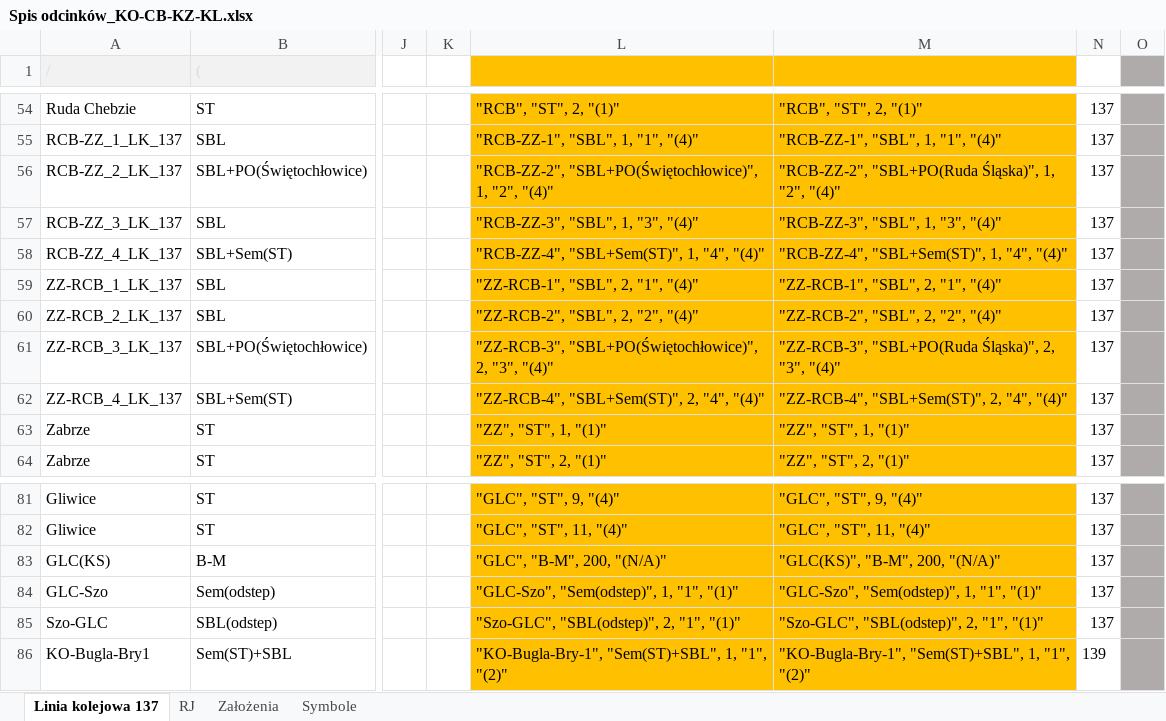
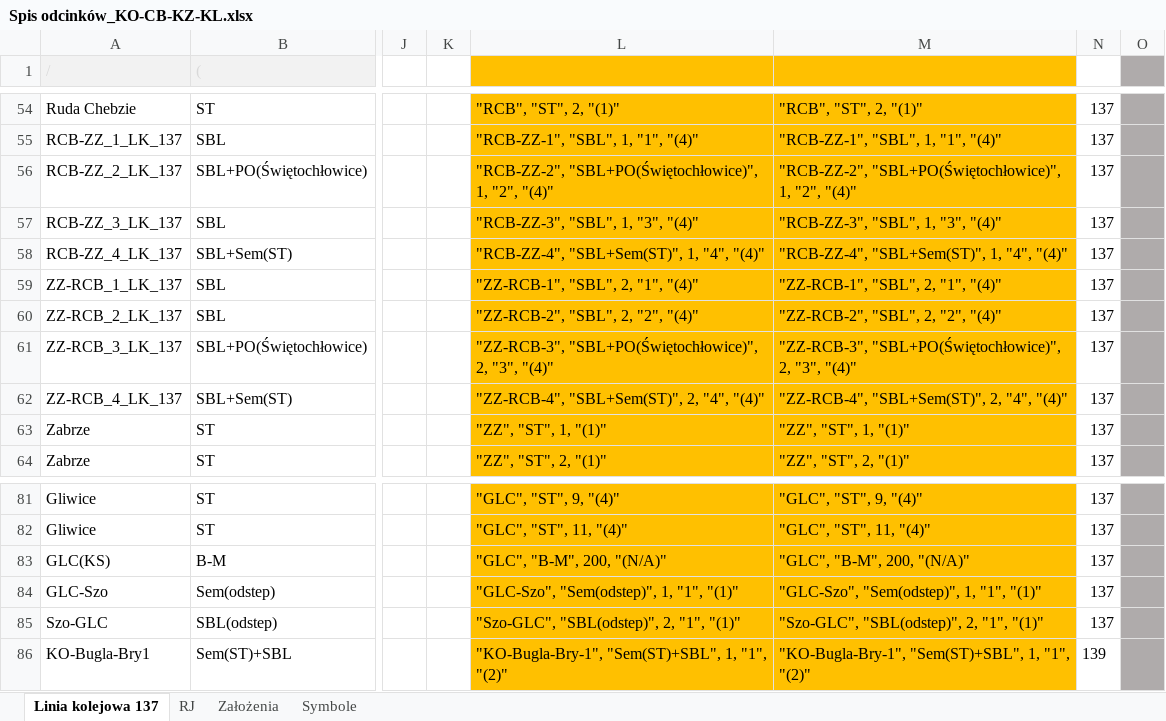
Before and after one commit to iitis/railways_dispatching_silesia, an Excel workbook: data/Spis odcinków_KO-CB-KZ-KL.xlsx, sheet Linia kolejowa 137, drawn as a sheet; only a part is shown, gaps mark what is left out; values as stored, in another font and other column widths than the file's, no borders; the diff covers the shown part only; the diff names each change by its address in the sheet, - before the commit and + after, or states it on an @@ line.

```diff
--- a/data/Spis odcinków_KO-CB-KZ-KL.xlsx (sheet Linia kolejowa 137)
+++ b/data/Spis odcinków_KO-CB-KZ-KL.xlsx (sheet Linia kolejowa 137)
-M56: "RCB-ZZ-2", "SBL+PO(Ruda Śląska)", 1, "2",…
+M56: "RCB-ZZ-2", "SBL+PO(Świętochłowice)", 1, "2",…
-M61: "ZZ-RCB-3", "SBL+PO(Ruda Śląska)", 2, "3",…
+M61: "ZZ-RCB-3", "SBL+PO(Świętochłowice)", 2, "3",…
-M83: "GLC(KS)", "B-M", 200, "(N/A)"
+M83: "GLC", "B-M", 200, "(N/A)"
```
Also changed, not shown: 6 added rows and 16 edited cells elsewhere in this sheet, formulas that keep their value, 1 other file.
